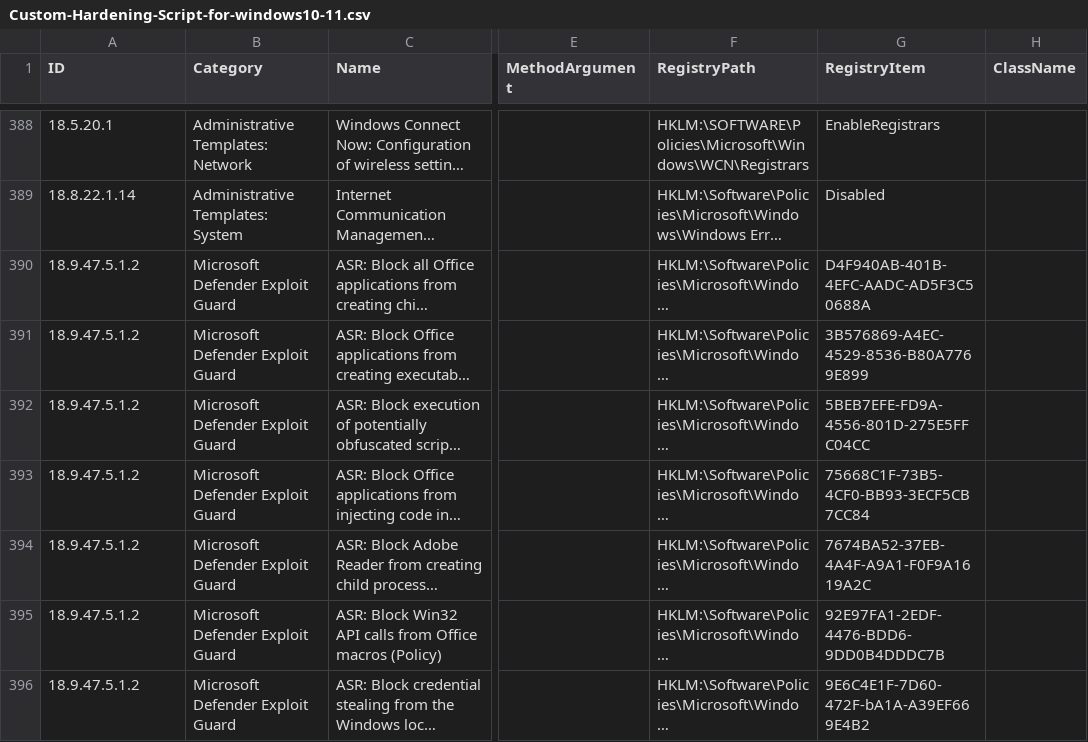
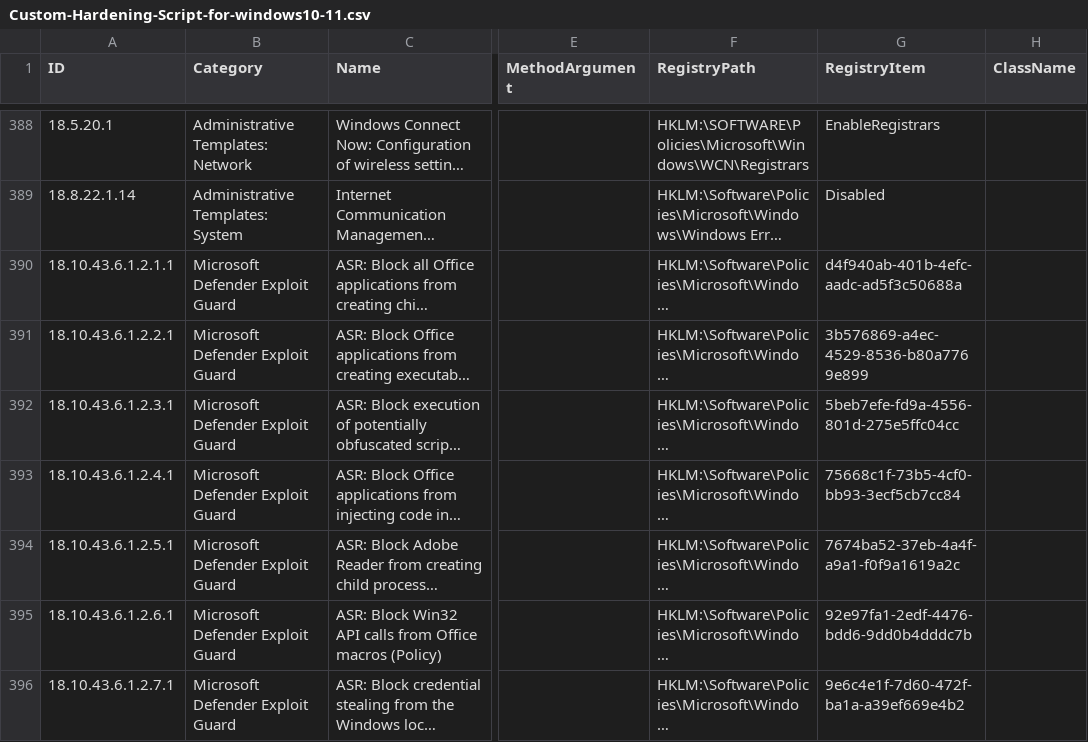
Before and after one commit to bhaveshpa-icpl/Hardening-windows, a CSV file: lists/Custom-Hardening-Script-for-windows10-11.csv, drawn as a sheet; only a part is shown, gaps mark what is left out; long unchanged cells end in …; the diff covers the shown part only; the diff names each change by its address in the sheet, - before the commit and + after, or states it on an @@ line.

Commit message:
bug fixed in Custom-script

```diff
--- a/lists/Custom-Hardening-Script-for-windows10-11.csv
+++ b/lists/Custom-Hardening-Script-for-windows10-11.csv
-A390 (ID): 18.9.47.5.1.2
+A390 (ID): 18.10.43.6.1.2.1.1
-G390 (RegistryItem): D4F940AB-401B-4EFC-AADC-AD5F3C50688A
+G390 (RegistryItem): d4f940ab-401b-4efc-aadc-ad5f3c50688a
-A391 (ID): 18.9.47.5.1.2
+A391 (ID): 18.10.43.6.1.2.2.1
-G391 (RegistryItem): 3B576869-A4EC-4529-8536-B80A7769E899
+G391 (RegistryItem): 3b576869-a4ec-4529-8536-b80a7769e899
-A392 (ID): 18.9.47.5.1.2
+A392 (ID): 18.10.43.6.1.2.3.1
-G392 (RegistryItem): 5BEB7EFE-FD9A-4556-801D-275E5FFC04CC
+G392 (RegistryItem): 5beb7efe-fd9a-4556-801d-275e5ffc04cc
-A393 (ID): 18.9.47.5.1.2
+A393 (ID): 18.10.43.6.1.2.4.1
-G393 (RegistryItem): 75668C1F-73B5-4CF0-BB93-3ECF5CB7CC84
+G393 (RegistryItem): 75668c1f-73b5-4cf0-bb93-3ecf5cb7cc84
-A394 (ID): 18.9.47.5.1.2
+A394 (ID): 18.10.43.6.1.2.5.1
-G394 (RegistryItem): 7674BA52-37EB-4A4F-A9A1-F0F9A1619A2C
+G394 (RegistryItem): 7674ba52-37eb-4a4f-a9a1-f0f9a1619a2c
-A395 (ID): 18.9.47.5.1.2
+A395 (ID): 18.10.43.6.1.2.6.1
-G395 (RegistryItem): 92E97FA1-2EDF-4476-BDD6-9DD0B4DDDC7B
+G395 (RegistryItem): 92e97fa1-2edf-4476-bdd6-9dd0b4dddc7b
-A396 (ID): 18.9.47.5.1.2
+A396 (ID): 18.10.43.6.1.2.7.1
-G396 (RegistryItem): 9E6C4E1F-7D60-472F-bA1A-A39EF669E4B2
+G396 (RegistryItem): 9e6c4e1f-7d60-472f-ba1a-a39ef669e4b2
```
Also changed, not shown: 2 added rows and 10 edited cells elsewhere in this file.
